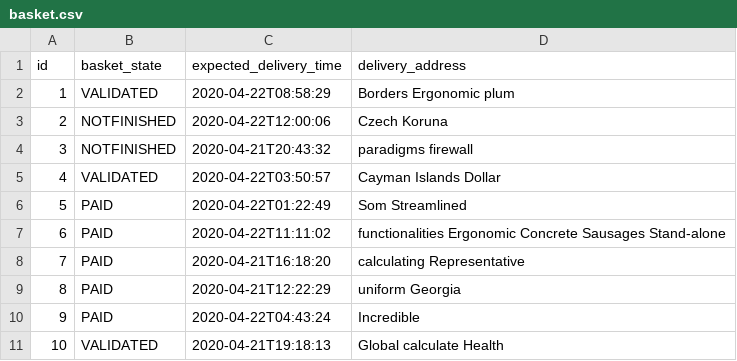
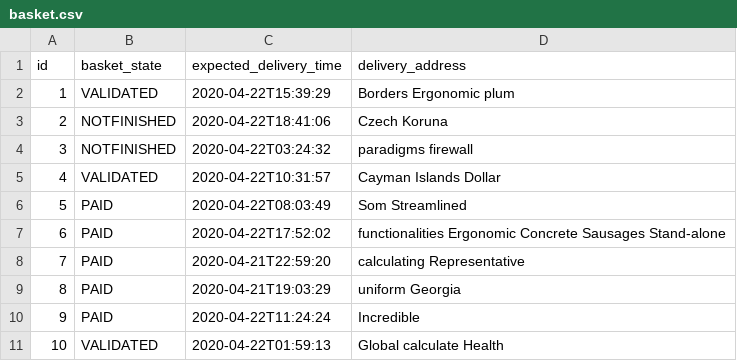
Before and after one commit to Arxwel/coopcycle-jhipster, a CSV file: src/main/resources/config/liquibase/fake-data/basket.csv, drawn as a sheet.

```diff
--- a/src/main/resources/config/liquibase/fake-data/basket.csv
+++ b/src/main/resources/config/liquibase/fake-data/basket.csv
@@ -1,11 +1,11 @@
 id;basket_state;expected_delivery_time;delivery_address
-1;VALIDATED;2020-04-22T08:58:29;Borders Ergonomic plum
-2;NOTFINISHED;2020-04-22T12:00:06;Czech Koruna
-3;NOTFINISHED;2020-04-21T20:43:32;paradigms firewall
-4;VALIDATED;2020-04-22T03:50:57;Cayman Islands Dollar
-5;PAID;2020-04-22T01:22:49;Som Streamlined
-6;PAID;2020-04-22T11:11:02;functionalities Ergonomic Concrete Sausages Stand-alone
-7;PAID;2020-04-21T16:18:20;calculating Representative
-8;PAID;2020-04-21T12:22:29;uniform Georgia
-9;PAID;2020-04-22T04:43:24;Incredible
-10;VALIDATED;2020-04-21T19:18:13;Global calculate Health
+1;VALIDATED;2020-04-22T15:39:29;Borders Ergonomic plum
+2;NOTFINISHED;2020-04-22T18:41:06;Czech Koruna
+3;NOTFINISHED;2020-04-22T03:24:32;paradigms firewall
+4;VALIDATED;2020-04-22T10:31:57;Cayman Islands Dollar
+5;PAID;2020-04-22T08:03:49;Som Streamlined
+6;PAID;2020-04-22T17:52:02;functionalities Ergonomic Concrete Sausages Stand-alone
+7;PAID;2020-04-21T22:59:20;calculating Representative
+8;PAID;2020-04-21T19:03:29;uniform Georgia
+9;PAID;2020-04-22T11:24:24;Incredible
+10;VALIDATED;2020-04-22T01:59:13;Global calculate Health
```
Also changed, not shown: src/main/resources/config/liquibase/fake-data/notification.csv, 31 other files.
